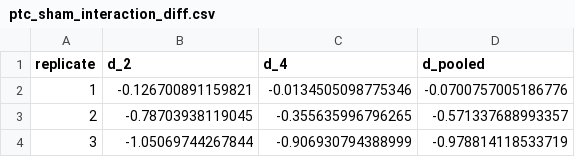
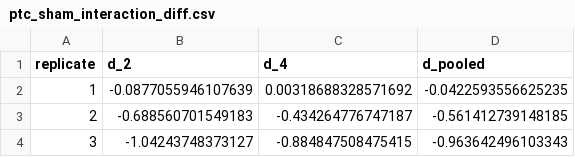
Before and after one commit to icakin/zt-temperature-prothioconazole, a CSV file: tables/aox/ptc_sham_interaction_diff.csv, drawn as a sheet.

```diff
--- a/tables/aox/ptc_sham_interaction_diff.csv
+++ b/tables/aox/ptc_sham_interaction_diff.csv
@@ -1,4 +1,4 @@
 "replicate","d_2","d_4","d_pooled"
-1,-0.126700891159821,-0.0134505098775346,-0.0700757005186776
-2,-0.78703938119045,-0.355635996796265,-0.571337688993357
-3,-1.05069744267844,-0.906930794388999,-0.978814118533719
+1,-0.0877055946107639,0.00318688328571692,-0.0422593556625235
+2,-0.688560701549183,-0.434264776747187,-0.561412739148185
+3,-1.04243748373127,-0.884847508475415,-0.963642496103343
```
Also changed, not shown: tables/aox/ptc_sham/Oxygen_Trimmed_Series_Metadata.csv, tables/aox/ptc_sham_fit_windows_auto.csv, 16 other files.
